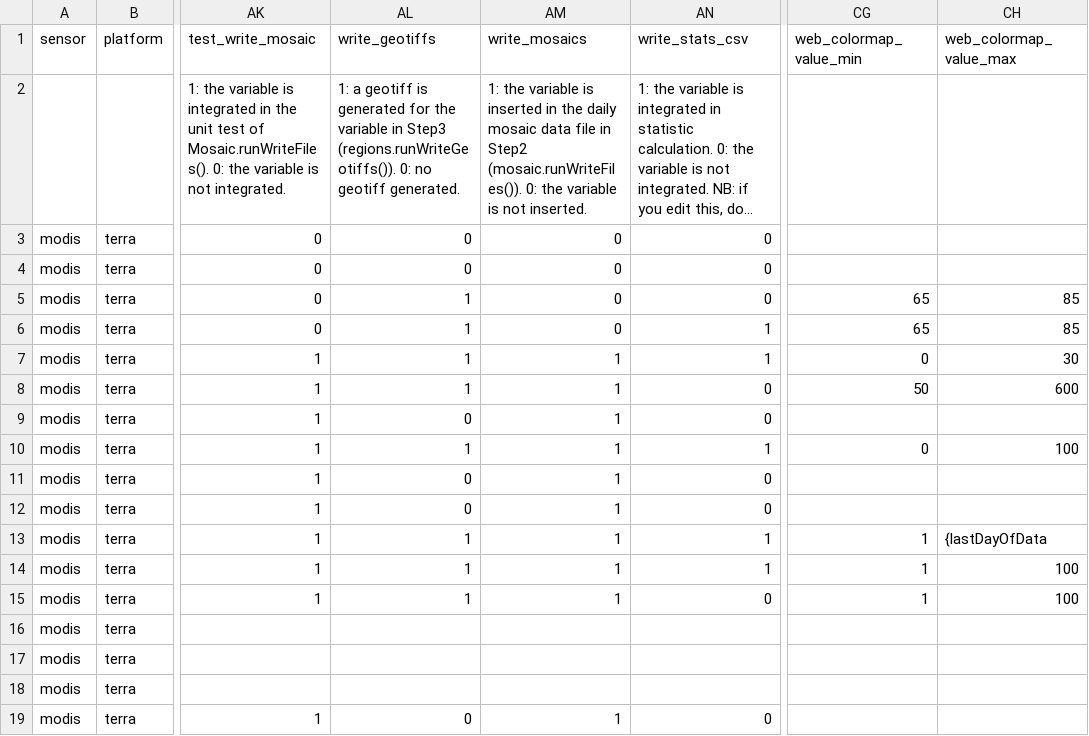
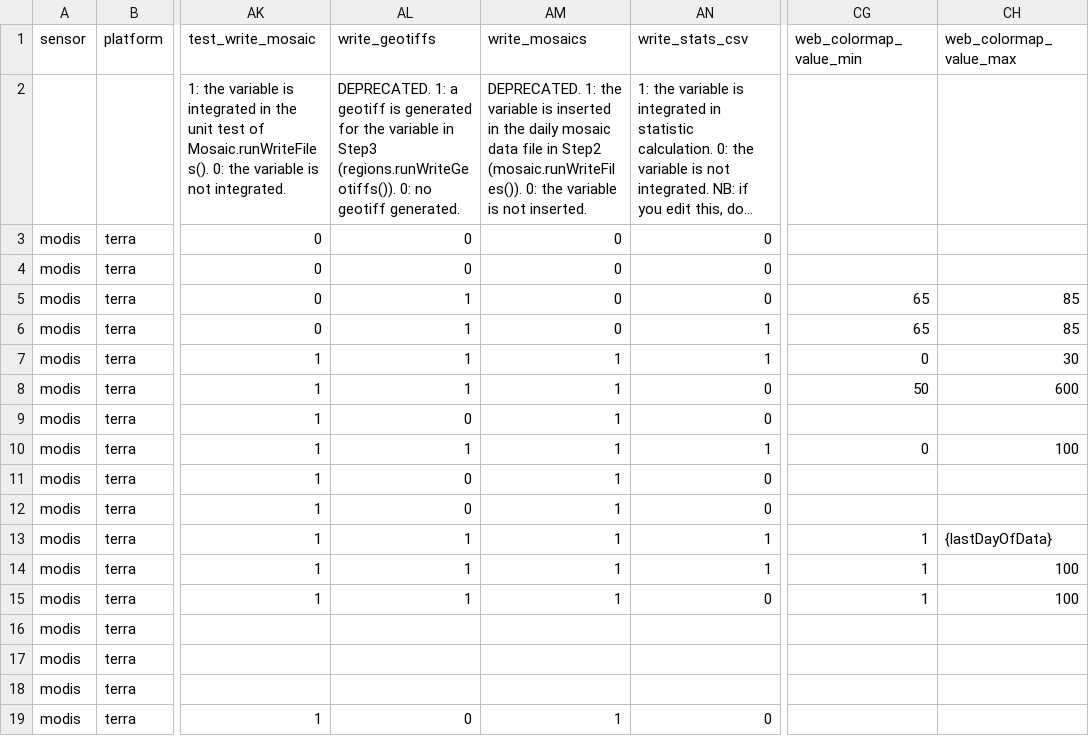
Before and after one commit to RittgerLabGroup/SPIRES_2024_1_0, a CSV file: tbx/conf/configuration_of_variables.csv, drawn as a sheet; only a part is shown, gaps mark what is left out; long unchanged cells end in …; the diff names each change by its address in the sheet, - before the commit and + after, or states it on an @@ line.

```diff
--- a/tbx/conf/configuration_of_variables.csv
+++ b/tbx/conf/configuration_of_variables.csv
-AL2 (write_geotiffs): 1: a…
+AL2 (write_geotiffs): DEPRECATED. 1: a…
-AM2 (write_mosaics): 1: the…
+AM2 (write_mosaics): DEPRECATED. 1: the…
-CH13 (web_colormap_value_max): {lastDayOfData
+CH13 (web_colormap_value_max): {lastDayOfData}
```
